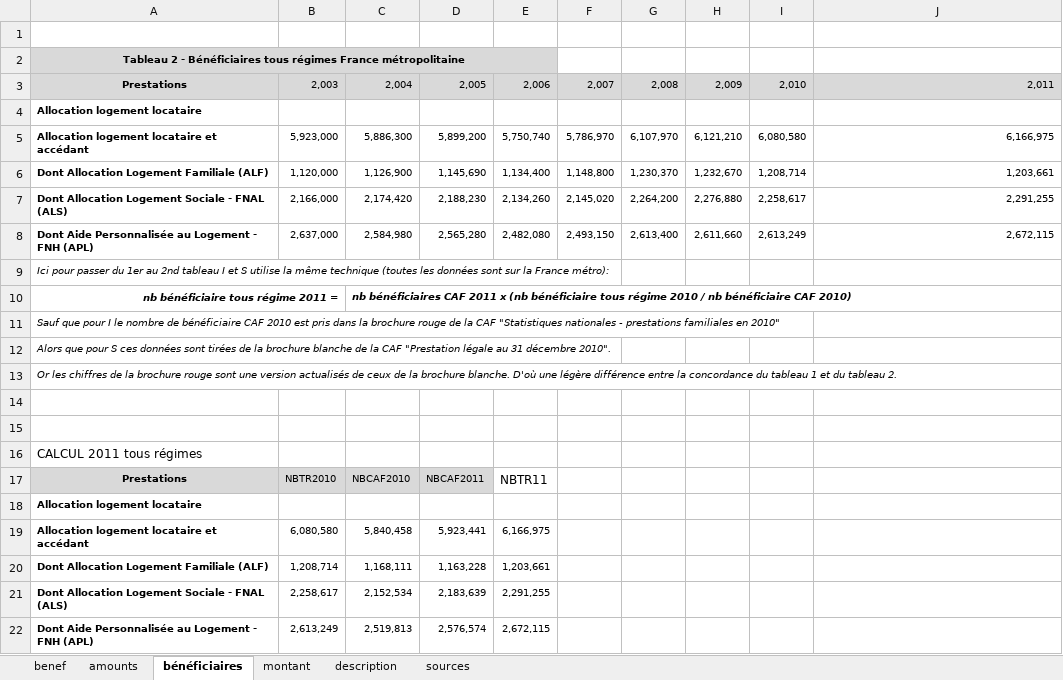
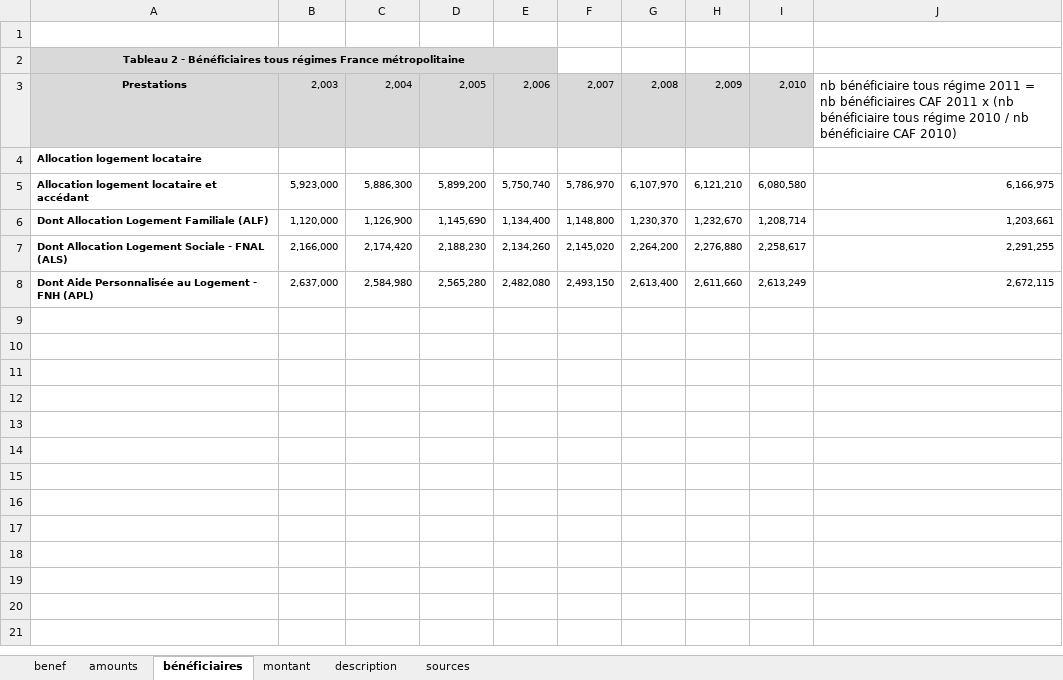
Before and after one commit to phbono/openfisca, an Excel workbook: src/france/data/sources/logement_tous_regime.xlsx, sheet bénéficiaires, drawn as a sheet; values as stored, in another font and other column widths than the file's, no borders; the diff names each change by its address in the sheet, - before the commit and + after, or states it on an @@ line.

```diff
--- a/src/france/data/sources/logement_tous_regime.xlsx (sheet bénéficiaires)
+++ b/src/france/data/sources/logement_tous_regime.xlsx (sheet bénéficiaires)
-J3: 2,011
+J3: nb bénéficiaire tous régime 2011 = nb bénéficiaires CAF 2011 x (nb bénéficiaire tous régime 2010 / nb bénéficiaire CAF 2010)
-J3 fill: #D9D9D9
+J3 fill: none, text size: larger
-row 9: Ici pour passer du 1er au 2nd tableau I et S utilise la même technique (toutes les données sont sur la France métro):
-row 10: nb bénéficiaire tous régime 2011 = |  | nb bénéficiaires CAF 2011 x (nb bénéficiaire tous régime 2010 / nb bénéficiaire CAF 2010)
-row 11: Sauf que pour I le nombre de bénéficiaire CAF 2010 est pris dans la brochure rouge de la CAF "Statistiques nationales - prestations familiales en 2010"
-row 12: Alors que pour S ces données sont tirées de la brochure blanche de la CAF "Prestation légale au 31 décembre 2010".
-row 13: Or les chiffres de la brochure rouge sont une version actualisés de ceux de la brochure blanche. D'où une légère différence entre la concordance du tableau 1 et du tableau 2.
-row 14: (empty)
-row 15: (empty)
-row 16: CALCUL 2011 tous régimes
-row 17: Prestations | NBTR2010 | NBCAF2010 | NBCAF2011 | NBTR11
-row 18: Allocation logement locataire
-row 19: Allocation logement locataire et accédant | 6,080,580 | 5,840,458 | 5,923,441 | 6,166,975
-row 20: Dont Allocation Logement Familiale (ALF) | 1,208,714 | 1,168,111 | 1,163,228 | 1,203,661
-row 21: Dont Allocation Logement Sociale - FNAL (ALS) | 2,258,617 | 2,152,534 | 2,183,639 | 2,291,255
-row 22: Dont Aide Personnalisée au Logement - FNH (APL) | 2,613,249 | 2,519,813 | 2,576,574 | 2,672,115
```
Also changed, not shown: sheet montant, sheet description, 14 other files.
